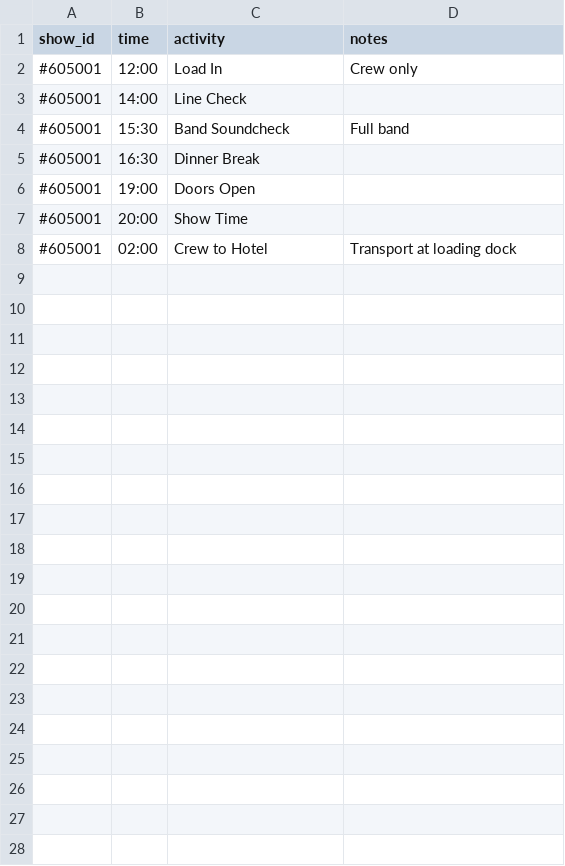
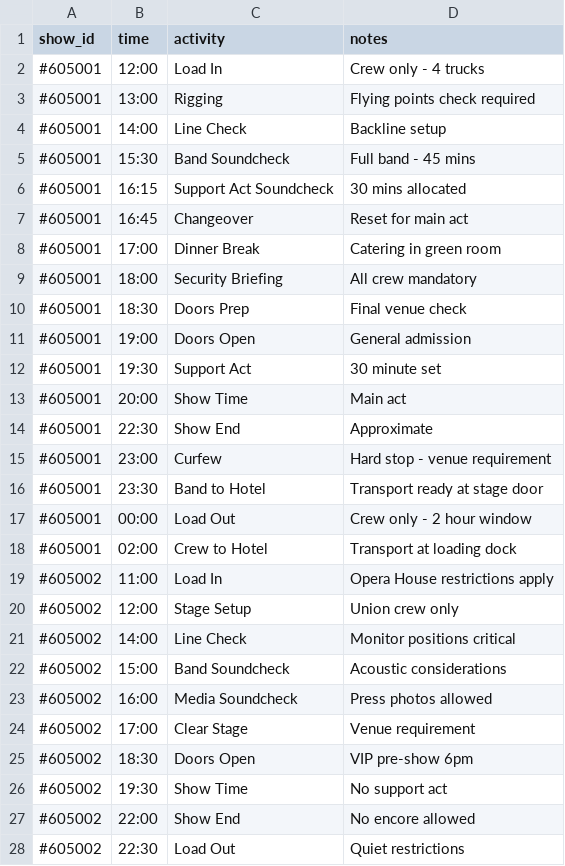
Before and after one commit to PizaSukeruton/tmbot3000, a CSV file: backend/data/soundcheck_schedule.csv, drawn as a sheet.

Commit message:
Add comprehensive tour data to CSV files

```diff
--- a/backend/data/soundcheck_schedule.csv
+++ b/backend/data/soundcheck_schedule.csv
@@ -1,8 +1,28 @@
 show_id,time,activity,notes
-#605001,12:00,Load In,Crew only
-#605001,14:00,Line Check,
-#605001,15:30,Band Soundcheck,Full band
-#605001,16:30,Dinner Break,
-#605001,19:00,Doors Open,
-#605001,20:00,Show Time,
+#605001,12:00,Load In,Crew only - 4 trucks
+#605001,13:00,Rigging,Flying points check required
+#605001,14:00,Line Check,Backline setup
+#605001,15:30,Band Soundcheck,Full band - 45 mins
+#605001,16:15,Support Act Soundcheck,30 mins allocated
+#605001,16:45,Changeover,Reset for main act
+#605001,17:00,Dinner Break,Catering in green room
+#605001,18:00,Security Briefing,All crew mandatory
+#605001,18:30,Doors Prep,Final venue check
+#605001,19:00,Doors Open,General admission
+#605001,19:30,Support Act,30 minute set
+#605001,20:00,Show Time,Main act
+#605001,22:30,Show End,Approximate
+#605001,23:00,Curfew,Hard stop - venue requirement
+#605001,23:30,Band to Hotel,Transport ready at stage door
+#605001,00:00,Load Out,Crew only - 2 hour window
 #605001,02:00,Crew to Hotel,Transport at loading dock
+#605002,11:00,Load In,Opera House restrictions apply
+#605002,12:00,Stage Setup,Union crew only
+#605002,14:00,Line Check,Monitor positions critical
+#605002,15:00,Band Soundcheck,Acoustic considerations
+#605002,16:00,Media Soundcheck,Press photos allowed
+#605002,17:00,Clear Stage,Venue requirement
+#605002,18:30,Doors Open,VIP pre-show 6pm
+#605002,19:30,Show Time,No support act
+#605002,22:00,Show End,No encore allowed
+#605002,22:30,Load Out,Quiet restrictions
```
Also changed, not shown: backend/data/shows.csv, backend/data/travel_flights.csv, 2 other files.
